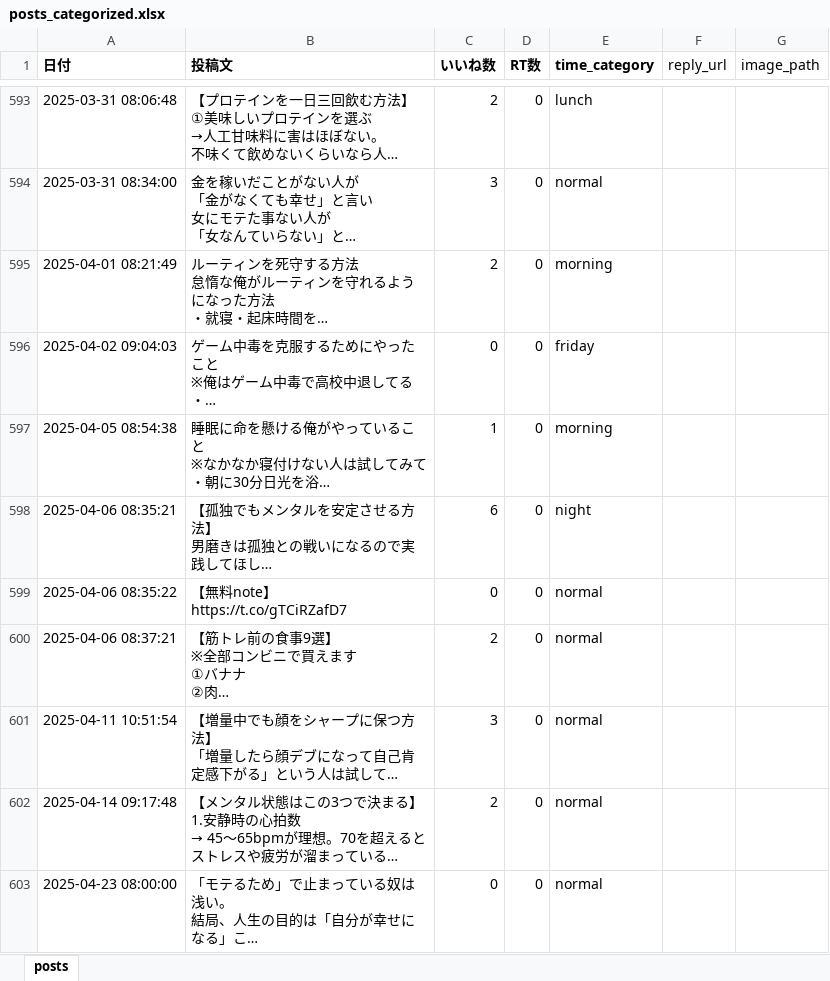
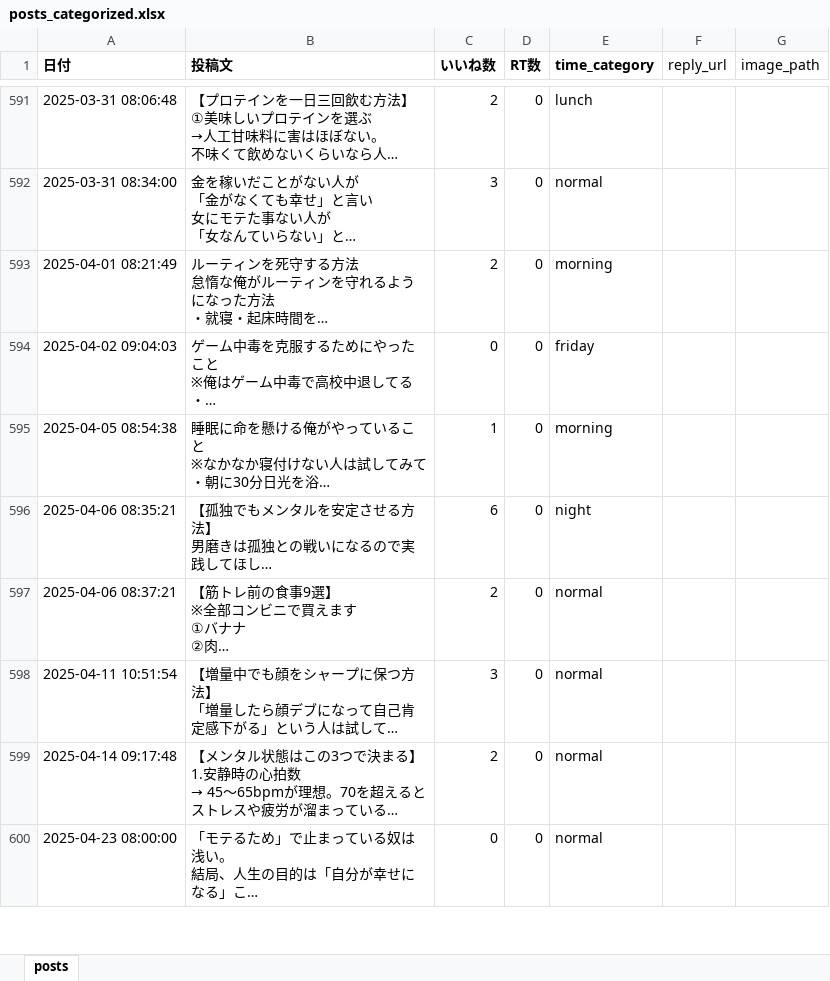
Before and after one commit to kotablog23-hub/sigma-auto-post, an Excel workbook: x_posts/posts_categorized.xlsx, sheet posts, drawn as a sheet; only a part is shown, gaps mark what is left out; long unchanged cells end in …; values as stored, in another font and other column widths than the file's, no borders; the diff covers the shown part only; the diff names each change by its address in the sheet, - before the commit and + after, or states it on an @@ line.

```diff
--- a/x_posts/posts_categorized.xlsx (sheet posts)
+++ b/x_posts/posts_categorized.xlsx (sheet posts)
-row 599: 2025-04-06 08:35:22 | 【無料note】https://t.co/gTCiRZafD7 | 0 | 0 | normal
```
Also changed, not shown: 8 removed rows elsewhere in this sheet.
